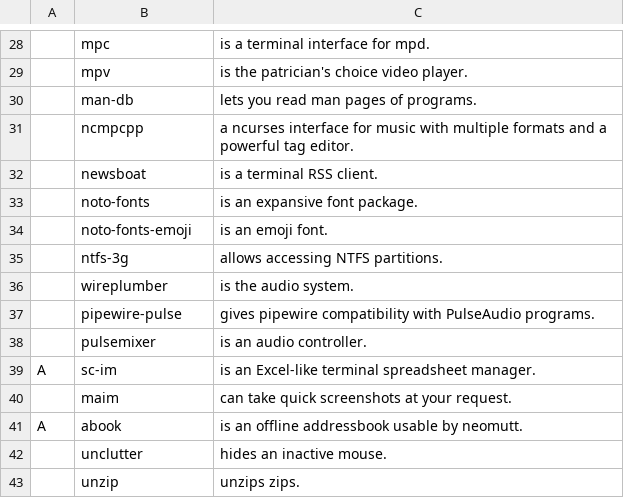
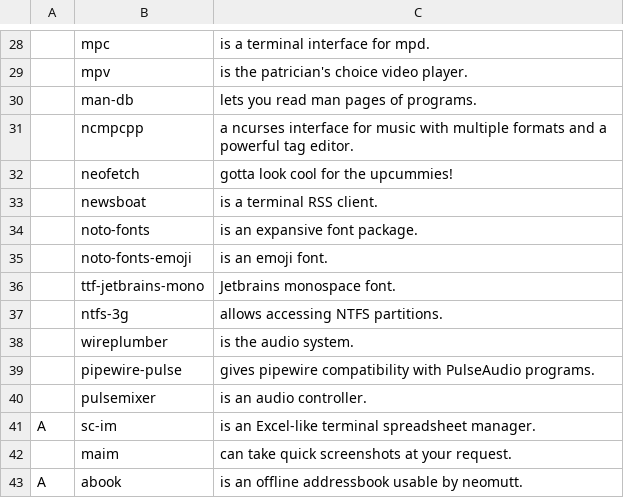
Before and after one commit to cameron-mckay/LARBS, a CSV file: static/progs.csv, drawn as a sheet; only a part is shown, gaps mark what is left out; the shorter side is filled out with more unchanged rows; the diff names each change by its address in the sheet, - before the commit and + after, or states it on an @@ line.

Commit message:
huh

```diff
--- a/static/progs.csv
+++ b/static/progs.csv
+row 32:  | neofetch | gotta look cool for the upcummies!
+row 36:  | ttf-jetbrains-mono | Jetbrains monospace font.
```
